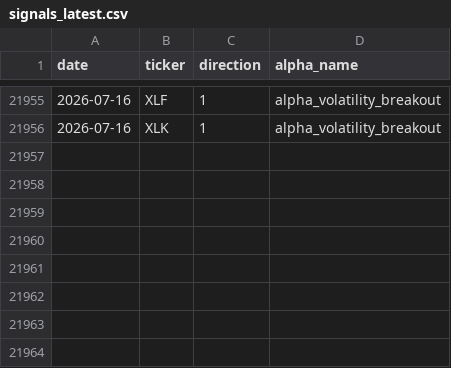
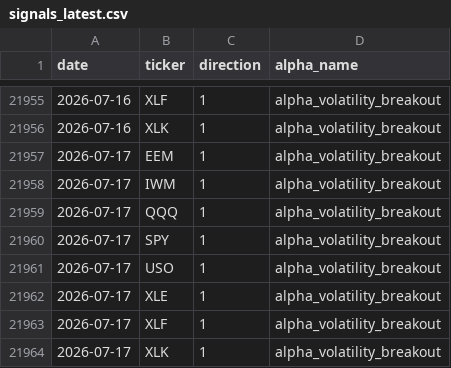
Before and after one commit to nikolas-joyce/volatility-signals, a CSV file: outputs/signals_latest.csv, drawn as a sheet; only a part is shown, gaps mark what is left out; the diff names each change by its address in the sheet, - before the commit and + after, or states it on an @@ line.

```diff
--- a/outputs/signals_latest.csv
+++ b/outputs/signals_latest.csv
+row 21957: 2026-07-17 | EEM | 1 | alpha_volatility_breakout
+row 21958: 2026-07-17 | IWM | 1 | alpha_volatility_breakout
+row 21959: 2026-07-17 | QQQ | 1 | alpha_volatility_breakout
+row 21960: 2026-07-17 | SPY | 1 | alpha_volatility_breakout
+row 21961: 2026-07-17 | USO | 1 | alpha_volatility_breakout
+row 21962: 2026-07-17 | XLE | 1 | alpha_volatility_breakout
+row 21963: 2026-07-17 | XLF | 1 | alpha_volatility_breakout
+row 21964: 2026-07-17 | XLK | 1 | alpha_volatility_breakout
```
